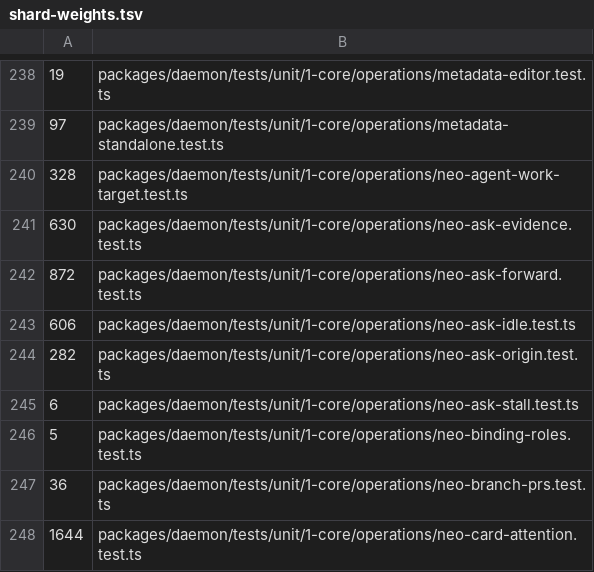
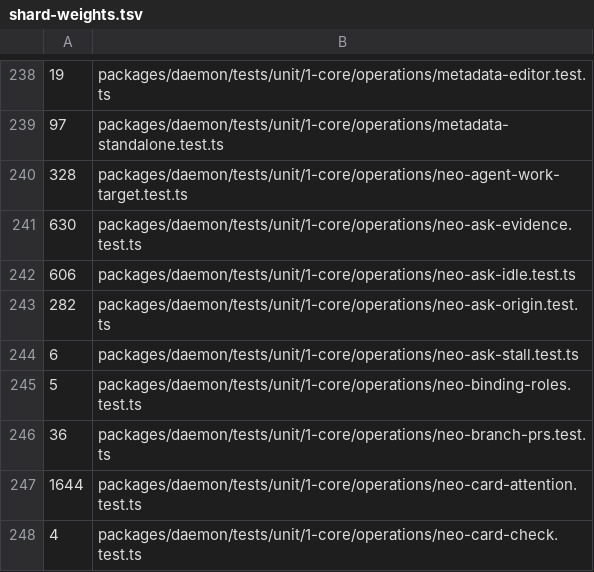
Before and after one commit to lsm/HyperNeo, a TSV file: scripts/shard-weights.tsv, drawn as a sheet; only a part is shown, gaps mark what is left out; the shorter side is filled out with more unchanged rows; the diff names each change by its address in the sheet, - before the commit and + after, or states it on an @@ line.

```diff
--- a/scripts/shard-weights.tsv
+++ b/scripts/shard-weights.tsv
-row 242: 872 | packages/daemon/tests/unit/1-core/operations/neo-ask-forward.test.ts
```
Also changed, not shown: 25 other files.
